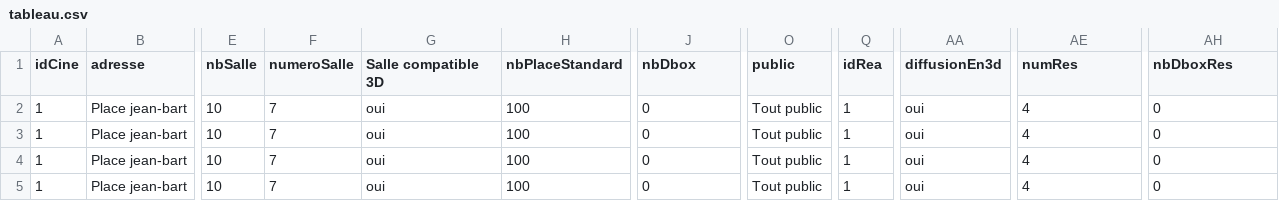
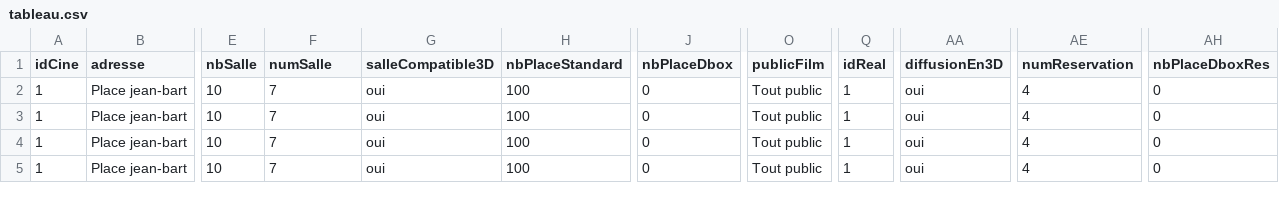
Before and after one commit to demeph/BDD_Projet, a CSV file: insert_generation/tableau.csv (was tableau.csv), drawn as a sheet; only a part is shown, gaps mark what is left out; the diff names each change by its address in the sheet, - before the commit and + after, or states it on an @@ line.

```diff
--- a/tableau.csv
+++ b/insert_generation/tableau.csv
-F1: numeroSalle
+F1: numSalle
-G1: Salle compatible 3D
+G1: salleCompatible3D
-J1: nbDbox
+J1: nbPlaceDbox
-O1: public
+O1: publicFilm
-Q1: idRea
+Q1: idReal
-AA1: diffusionEn3d
+AA1: diffusionEn3D
-AE1: numRes
+AE1: numReservation
-AH1: nbDboxRes
+AH1: nbPlaceDboxRes
```
Also changed, not shown: 25 other files.
